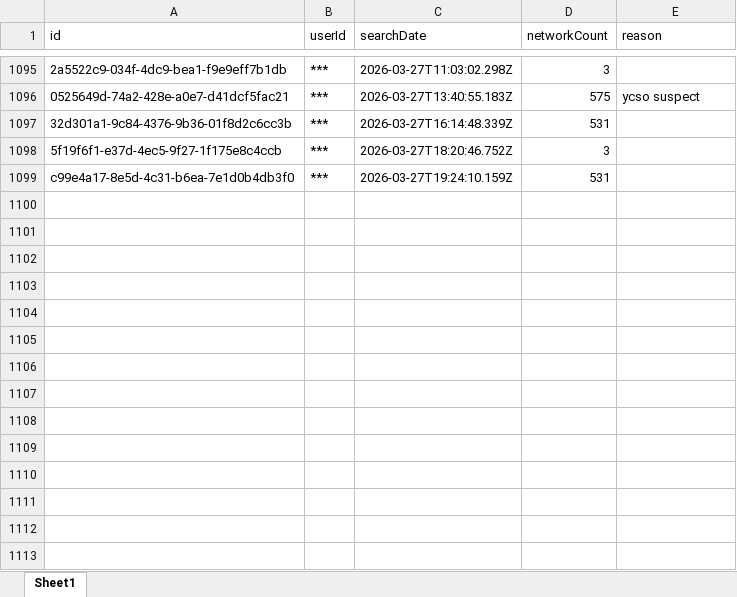
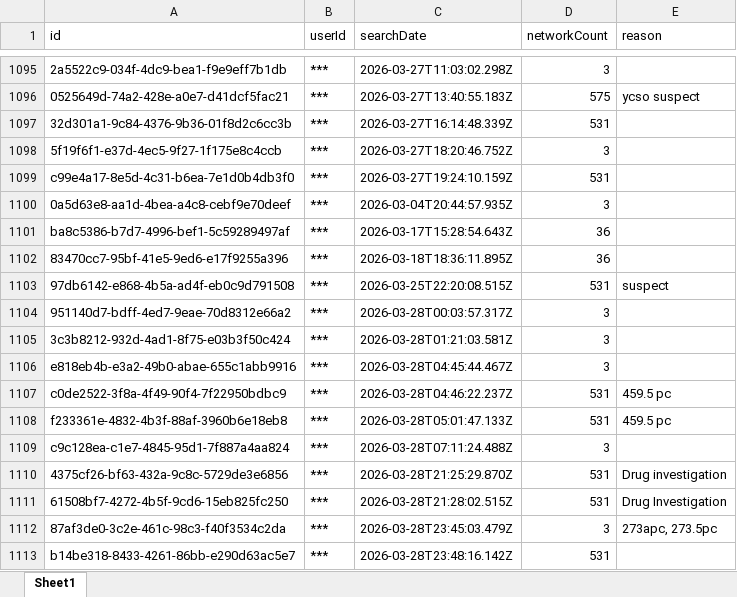
Before and after one commit to terminaldidy115/yuba-county-flock-oversight, an Excel workbook: Master Audit.xlsx, sheet Sheet1, drawn as a sheet; only a part is shown, gaps mark what is left out; values as stored, in another font and other column widths than the file's, no borders; the diff names each change by its address in the sheet, - before the commit and + after, or states it on an @@ line.

```diff
--- a/Master Audit.xlsx (sheet Sheet1)
+++ b/Master Audit.xlsx (sheet Sheet1)
+row 1100: 0a5d63e8-aa1d-4bea-a4c8-cebf9e70deef | *** | 2026-03-04T20:44:57.935Z | 3
+row 1101: ba8c5386-b7d7-4996-bef1-5c59289497af | *** | 2026-03-17T15:28:54.643Z | 36
+row 1102: 83470cc7-95bf-41e5-9ed6-e17f9255a396 | *** | 2026-03-18T18:36:11.895Z | 36
+row 1103: 97db6142-e868-4b5a-ad4f-eb0c9d791508 | *** | 2026-03-25T22:20:08.515Z | 531 | suspect
+row 1104: 951140d7-bdff-4ed7-9eae-70d8312e66a2 | *** | 2026-03-28T00:03:57.317Z | 3
+row 1105: 3c3b8212-932d-4ad1-8f75-e03b3f50c424 | *** | 2026-03-28T01:21:03.581Z | 3
+row 1106: e818eb4b-e3a2-49b0-abae-655c1abb9916 | *** | 2026-03-28T04:45:44.467Z | 3
+row 1107: c0de2522-3f8a-4f49-90f4-7f22950bdbc9 | *** | 2026-03-28T04:46:22.237Z | 531 | 459.5 pc
+row 1108: f233361e-4832-4b3f-88af-3960b6e18eb8 | *** | 2026-03-28T05:01:47.133Z | 531 | 459.5 pc
+row 1109: c9c128ea-c1e7-4845-95d1-7f887a4aa824 | *** | 2026-03-28T07:11:24.488Z | 3
+row 1110: 4375cf26-bf63-432a-9c8c-5729de3e6856 | *** | 2026-03-28T21:25:29.870Z | 531 | Drug investigation
+row 1111: 61508bf7-4272-4b5f-9cd6-15eb825fc250 | *** | 2026-03-28T21:28:02.515Z | 531 | Drug Investigation
+row 1112: 87af3de0-3c2e-461c-98c3-f40f3534c2da | *** | 2026-03-28T23:45:03.479Z | 3 | 273apc, 273.5pc
+row 1113: b14be318-8433-4261-86bb-e290d63ac5e7 | *** | 2026-03-28T23:48:16.142Z | 531
```
Also changed, not shown: 1 other file.
